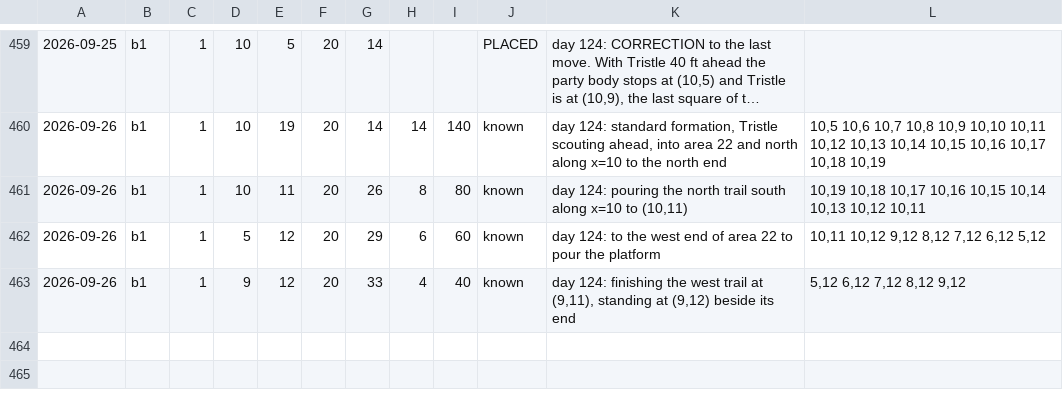
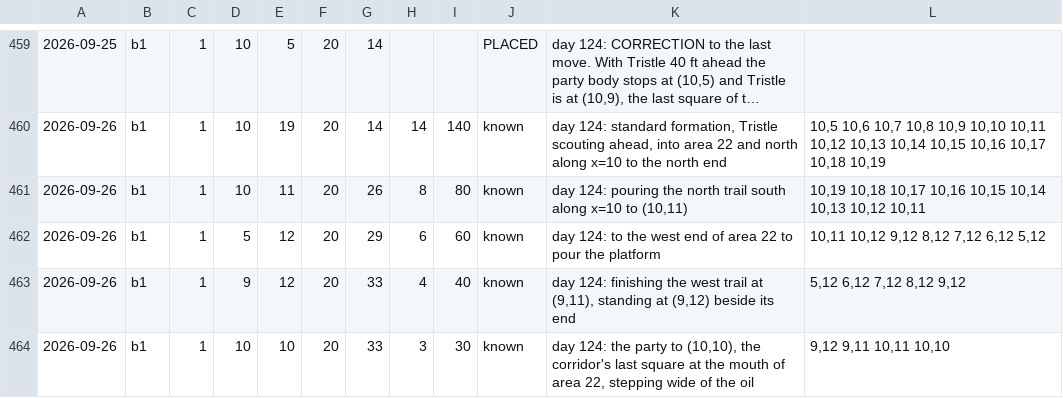
Before and after one commit to dllahr/claude_playing_advanced_dungeons_and_dragons_1st_edition, a TSV file: campaign/party.tsv, drawn as a sheet; only a part is shown, gaps mark what is left out; long unchanged cells end in …; the diff names each change by its address in the sheet, - before the commit and + after, or states it on an @@ line.

```diff
--- a/campaign/party.tsv
+++ b/campaign/party.tsv
+row 464: 2026-09-26 | b1 | 1 | 10 | 10 | 20 | 33 | 3 | 30 | known | day 124: the party to (10,10), the corridor's last square at the mouth of area 22, stepping wide of the oil | 9,12 9,11 10,11 10,10
```
Also changed, not shown: campaign/clock.tsv, campaign/rolls.tsv.
